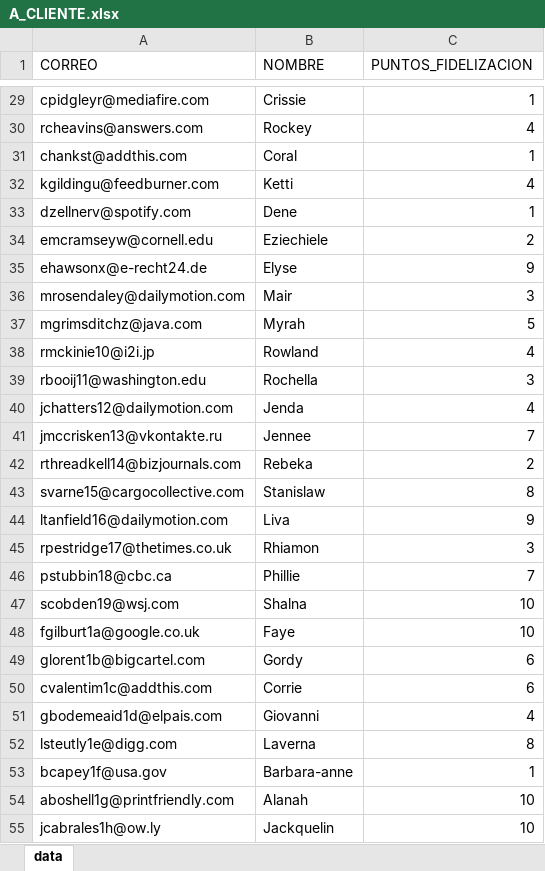
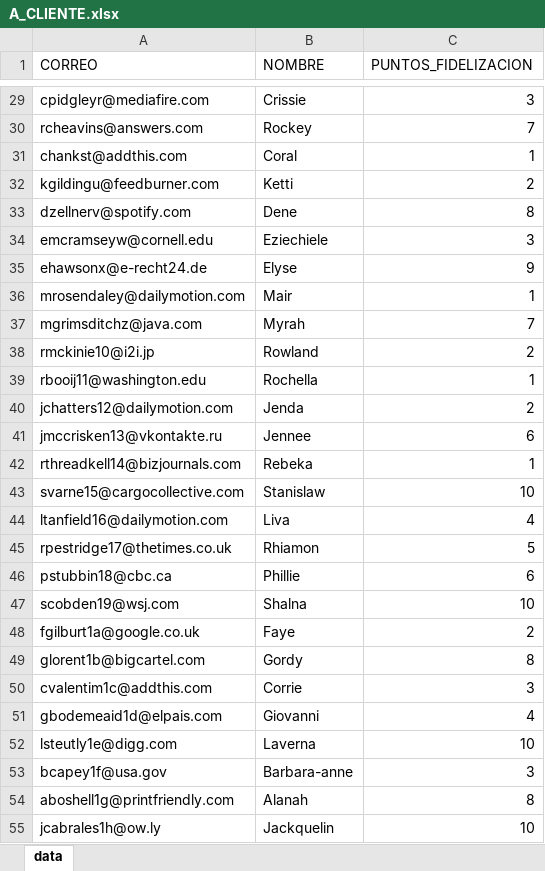
Before and after one commit to cccardenas/sistrans, an Excel workbook: superAndes-jdo/data/A_CLIENTE.xlsx, sheet data, drawn as a sheet; only a part is shown, gaps mark what is left out; values as stored, in another font and other column widths than the file's, no borders; the diff covers the shown part only; the diff names each change by its address in the sheet, - before the commit and + after, or states it on an @@ line.

```diff
--- a/superAndes-jdo/data/A_CLIENTE.xlsx (sheet data)
+++ b/superAndes-jdo/data/A_CLIENTE.xlsx (sheet data)
-C29 (PUNTOS_FIDELIZACION): 1
+C29 (PUNTOS_FIDELIZACION): 3
-C30 (PUNTOS_FIDELIZACION): 4
+C30 (PUNTOS_FIDELIZACION): 7
-C32 (PUNTOS_FIDELIZACION): 4
+C32 (PUNTOS_FIDELIZACION): 2
-C33 (PUNTOS_FIDELIZACION): 1
+C33 (PUNTOS_FIDELIZACION): 8
-C34 (PUNTOS_FIDELIZACION): 2
+C34 (PUNTOS_FIDELIZACION): 3
-C36 (PUNTOS_FIDELIZACION): 3
+C36 (PUNTOS_FIDELIZACION): 1
-C37 (PUNTOS_FIDELIZACION): 5
+C37 (PUNTOS_FIDELIZACION): 7
-C38 (PUNTOS_FIDELIZACION): 4
+C38 (PUNTOS_FIDELIZACION): 2
-C39 (PUNTOS_FIDELIZACION): 3
+C39 (PUNTOS_FIDELIZACION): 1
-C40 (PUNTOS_FIDELIZACION): 4
+C40 (PUNTOS_FIDELIZACION): 2
-C41 (PUNTOS_FIDELIZACION): 7
+C41 (PUNTOS_FIDELIZACION): 6
-C42 (PUNTOS_FIDELIZACION): 2
+C42 (PUNTOS_FIDELIZACION): 1
-C43 (PUNTOS_FIDELIZACION): 8
+C43 (PUNTOS_FIDELIZACION): 10
-C44 (PUNTOS_FIDELIZACION): 9
+C44 (PUNTOS_FIDELIZACION): 4
-C45 (PUNTOS_FIDELIZACION): 3
+C45 (PUNTOS_FIDELIZACION): 5
-C46 (PUNTOS_FIDELIZACION): 7
+C46 (PUNTOS_FIDELIZACION): 6
-C48 (PUNTOS_FIDELIZACION): 10
+C48 (PUNTOS_FIDELIZACION): 2
-C49 (PUNTOS_FIDELIZACION): 6
+C49 (PUNTOS_FIDELIZACION): 8
-C50 (PUNTOS_FIDELIZACION): 6
+C50 (PUNTOS_FIDELIZACION): 3
-C52 (PUNTOS_FIDELIZACION): 8
+C52 (PUNTOS_FIDELIZACION): 10
-C53 (PUNTOS_FIDELIZACION): 1
+C53 (PUNTOS_FIDELIZACION): 3
-C54 (PUNTOS_FIDELIZACION): 10
+C54 (PUNTOS_FIDELIZACION): 8
```
Also changed, not shown: 872 edited cells elsewhere in this sheet, 3 other files.
